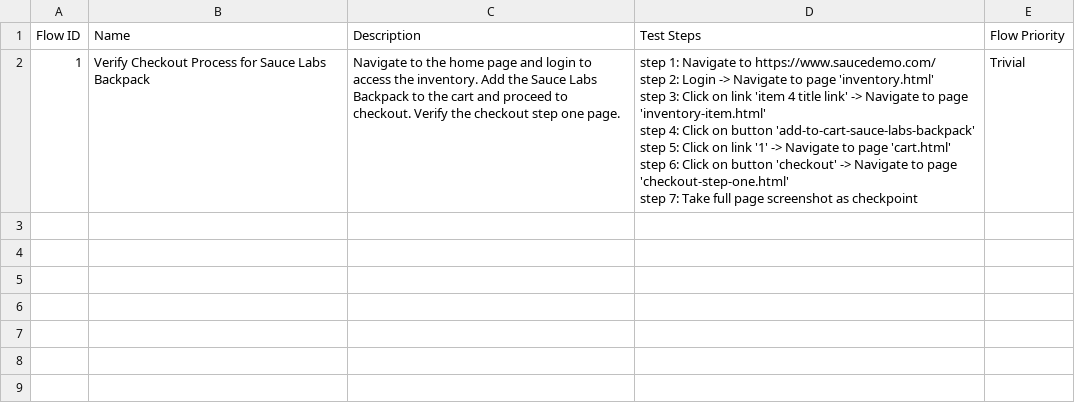
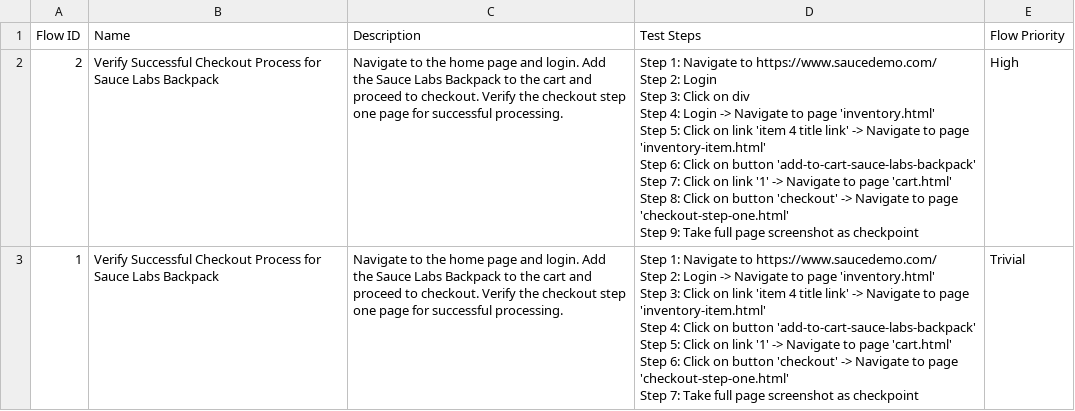
Before and after one commit to laiphamkat/nov-16, a CSV file: Test Steps/steps_overview.csv, drawn as a sheet.

```diff
--- a/Test Steps/steps_overview.csv
+++ b/Test Steps/steps_overview.csv
@@ -1,8 +1,19 @@
 Flow ID,Name,Description,Test Steps,Flow Priority
-1,Verify Checkout Process for Sauce Labs Backpack,Navigate to the home page and login to access the inventory. Add the Sauce Labs Backpack to the cart and proceed to checkout. Verify the checkout step one page.,"step 1: Navigate to https://www.saucedemo.com/
-step 2: Login -> Navigate to page 'inventory.html'
-step 3: Click on link 'item 4 title link' -> Navigate to page 'inventory-item.html'
-step 4: Click on button 'add-to-cart-sauce-labs-backpack'
-step 5: Click on link '1' -> Navigate to page 'cart.html'
-step 6: Click on button 'checkout' -> Navigate to page 'checkout-step-one.html'
-step 7: Take full page screenshot as checkpoint",Trivial
+2,Verify Successful Checkout Process for Sauce Labs Backpack,Navigate to the home page and login. Add the Sauce Labs Backpack to the cart and proceed to checkout. Verify the checkout step one page for successful processing.,"Step 1: Navigate to https://www.saucedemo.com/
+Step 2: Login
+Step 3: Click on div
+Step 4: Login -> Navigate to page 'inventory.html'
+Step 5: Click on link 'item 4 title link' -> Navigate to page 'inventory-item.html'
+Step 6: Click on button 'add-to-cart-sauce-labs-backpack'
+Step 7: Click on link '1' -> Navigate to page 'cart.html'
+Step 8: Click on button 'checkout' -> Navigate to page 'checkout-step-one.html'
+Step 9: Take full page screenshot as checkpoint
+",High
+1,Verify Successful Checkout Process for Sauce Labs Backpack,Navigate to the home page and login. Add the Sauce Labs Backpack to the cart and proceed to checkout. Verify the checkout step one page for successful processing.,"Step 1: Navigate to https://www.saucedemo.com/
+Step 2: Login -> Navigate to page 'inventory.html'
+Step 3: Click on link 'item 4 title link' -> Navigate to page 'inventory-item.html'
+Step 4: Click on button 'add-to-cart-sauce-labs-backpack'
+Step 5: Click on link '1' -> Navigate to page 'cart.html'
+Step 6: Click on button 'checkout' -> Navigate to page 'checkout-step-one.html'
+Step 7: Take full page screenshot as checkpoint
+",Trivial
```
Also changed, not shown: 12 other files.
